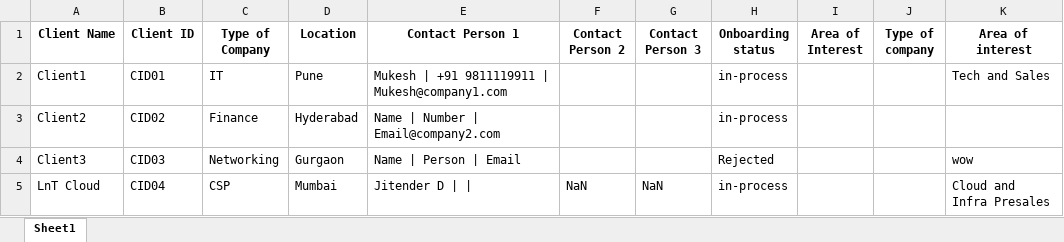
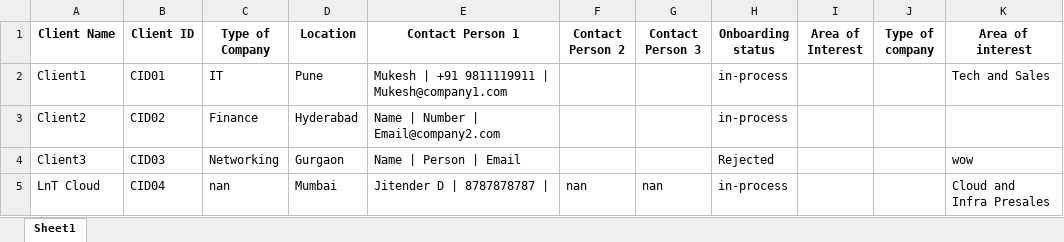
Before and after one commit to advait1307/sunfinity-crm, an Excel workbook: excel_files/clients.xlsx, sheet Sheet1, drawn as a sheet; values as stored, in another font and other column widths than the file's, no borders; the diff names each change by its address in the sheet, - before the commit and + after, or states it on an @@ line.

Commit message:
Update Excel file

```diff
--- a/excel_files/clients.xlsx (sheet Sheet1)
+++ b/excel_files/clients.xlsx (sheet Sheet1)
-C5 (Type of Company): CSP
+C5 (Type of Company): nan
-E5 (Contact Person 1): Jitender D | |
+E5 (Contact Person 1): Jitender D | 8787878787 |
-F5 (Contact Person 2): NaN
+F5 (Contact Person 2): nan
-G5 (Contact Person 3): NaN
+G5 (Contact Person 3): nan
```
